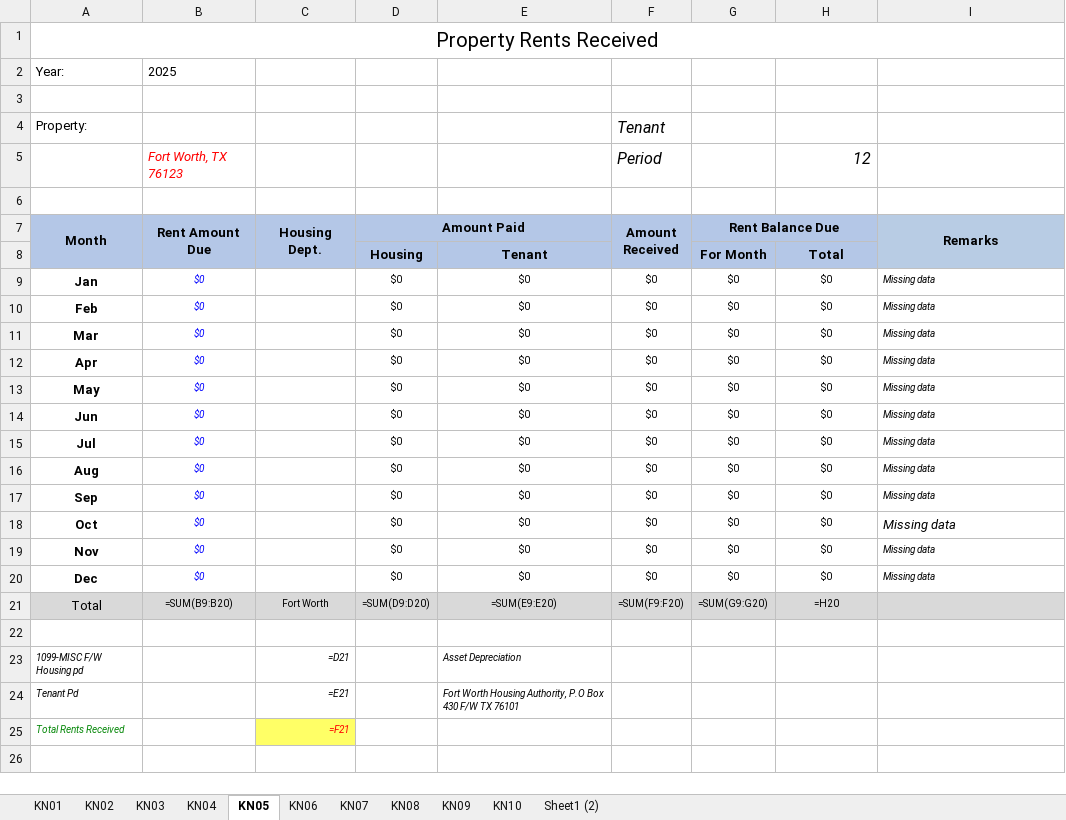
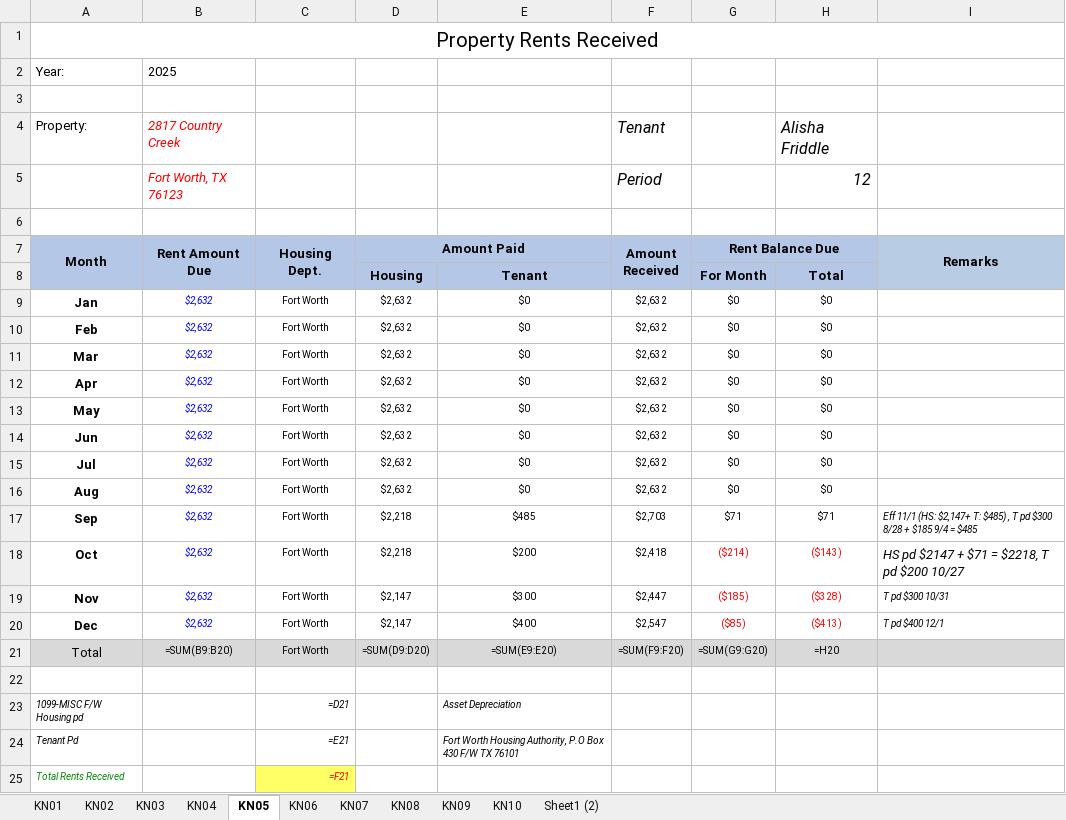
Before and after one commit to NancyCu/openai-chatkit-starter-app, an Excel workbook: chatkit/Rent_Workbook_2025.xlsx, sheet KN05, drawn as a sheet; values as stored, in another font and other column widths than the file's, no borders; formulas without a stored value are shown as written; the diff names each change by its address in the sheet, - before the commit and + after, or states it on an @@ line.

```diff
--- a/chatkit/Rent_Workbook_2025.xlsx (sheet KN05)
+++ b/chatkit/Rent_Workbook_2025.xlsx (sheet KN05)
-B4 (Rent Amount Due): (empty)
+B4 (Rent Amount Due): 2817 Country Creek
-H4: (empty)
+H4: Alisha Friddle
-B9:B20 (Rent Amount Due): $0
+B9:B20 (Rent Amount Due): $2,632
-C9:C20 (Housing Dept.): (empty)
+C9:C20 (Housing Dept.): Fort Worth
-D9:D16 (Amount Paid): $0
+D9:D16 (Amount Paid): $2,632
-F9:F16 (Amount Received): $0
+F9:F16 (Amount Received): $2,632
-I9:I16 (Remarks): Missing data
+I9:I16 (Remarks): (empty)
-D17:D18 (Amount Paid): $0
+D17:D18 (Amount Paid): $2,218
-E17: $0
+E17: $485
-F17 (Amount Received): $0
+F17 (Amount Received): $2,703
-G17 (Rent Balance Due): $0
+G17 (Rent Balance Due): $71
-H17: $0
+H17: $71
-I17 (Remarks): Missing data
+I17 (Remarks): Eff 11/1 (HS: $2,147+ T: $485) , T pd $300 8/28 + $185 9/4 = $485
-E18: $0
+E18: $200
-F18 (Amount Received): $0
+F18 (Amount Received): $2,418
-G18 (Rent Balance Due): $0
+G18 (Rent Balance Due): ($214)
-G18:H20 text colour: black
+G18:H20 text colour: #FF0000
-H18: $0
+H18: ($143)
-I18 (Remarks): Missing data
+I18 (Remarks): HS pd $2147 + $71 = $2218, T pd $200 10/27
-D19:D20 (Amount Paid): $0
+D19:D20 (Amount Paid): $2,147
-E19: $0
+E19: $300
-F19 (Amount Received): $0
+F19 (Amount Received): $2,447
-G19 (Rent Balance Due): $0
+G19 (Rent Balance Due): ($185)
-H19: $0
+H19: ($328)
-I19 (Remarks): Missing data
+I19 (Remarks): T pd $300 10/31
-E20: $0
+E20: $400
-F20 (Amount Received): $0
+F20 (Amount Received): $2,547
-G20 (Rent Balance Due): $0
+G20 (Rent Balance Due): ($85)
-H20: $0
+H20: ($413)
-I20 (Remarks): Missing data
+I20 (Remarks): T pd $400 12/1
```
Also changed, not shown: sheet KN07, sheet KN03, sheet KN04, sheet KN08, sheet KN06, sheet KN09, 2 more sheets, 3 other files.
